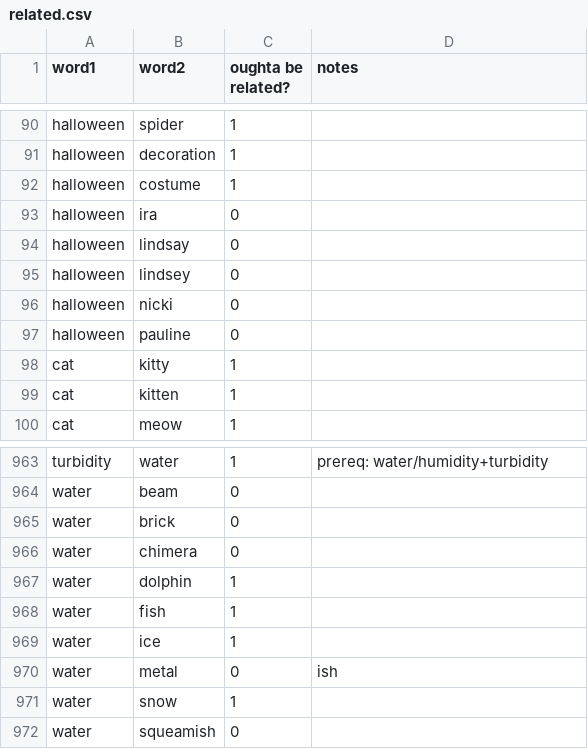
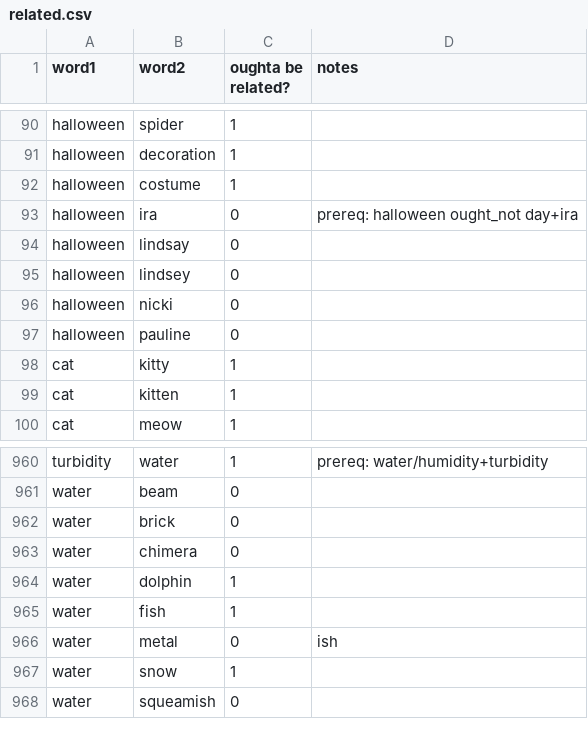
Before and after one commit to paceheart/rhymecrime, a CSV file: spec/related.csv, drawn as a sheet; only a part is shown, gaps mark what is left out; the diff covers the shown part only.

```diff
--- a/spec/related.csv
+++ b/spec/related.csv
@@ -92,3 +92,3 @@ halloween,decoration,1,
 halloween,costume,1,
-halloween,ira,0,
+halloween,ira,0,prereq: halloween ought_not day+ira
 halloween,lindsay,0,
@@ -969,2 +966 @@ water,fish,1
-water,ice,1
 water,metal,0,ish
```
Also changed, not shown: 9 removed rows and 5 edited cells elsewhere in this file, 3 other files.
